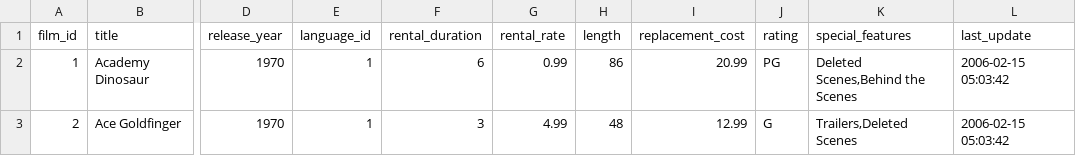
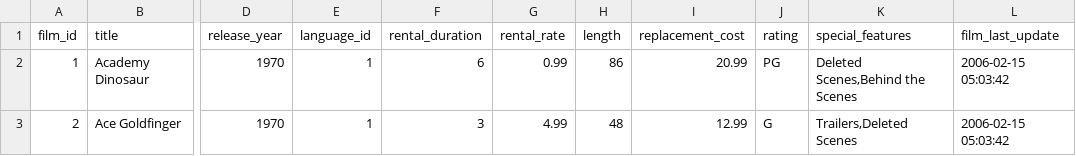
Before and after one commit to cristianecarneiro/sql-data-base-building, a CSV file: data/clean/films_clean.csv, drawn as a sheet; only a part is shown, gaps mark what is left out; the diff names each change by its address in the sheet, - before the commit and + after, or states it on an @@ line.

Commit message:
rental done

```diff
--- a/data/clean/films_clean.csv
+++ b/data/clean/films_clean.csv
-L1: last_update
+L1: film_last_update
```
Also changed, not shown: 5 other files.
